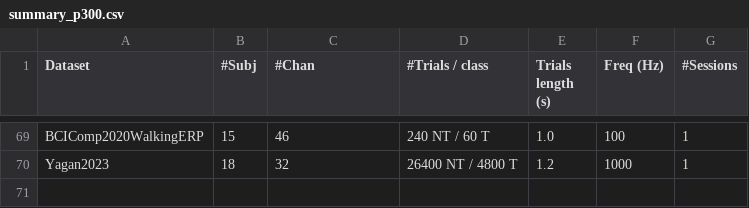
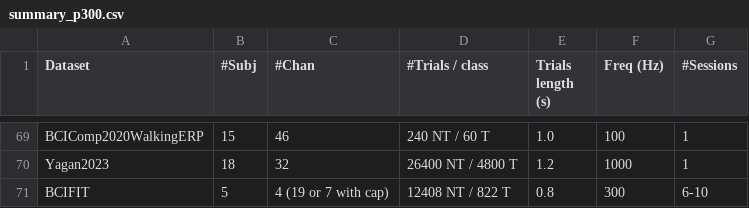
Before and after one commit to NeuroTechX/moabb, a CSV file: moabb/datasets/summary_p300.csv, drawn as a sheet; only a part is shown, gaps mark what is left out.

Commit message:
Add BCI-FIT (OpenNeuro ds007720) P300 calibration dataset (#1243)
BCIFIT loads the Matrix and RSVP calibration runs of BCI-FIT (Peters et
al., OHSU; OpenNeuro ds007720, CC0): five participants with ALS, 40 visits
(6-10 each), 88 runs, 66,150 flashes (4,109 Target / 62,041 NonTarget),
dry Wearable Sensing caps at 300 Hz. BIDS path through the NEMAR mirror
on007720 with OpenNeuro S3 fallback; only calibration files are fetched.

- Target/NonTarget from the target/nontarget rows of events.tsv (each
  flash is also listed with its character; value codes are per file).
  Inquiry-preview and key-press rows are dropped.
- Sessions are visits ("0" = ses-1); runs are "<k>matrix"/"<k>rsvp" in
  BIDS run order, so layouts can be split from the run name.
- CopyPhrase (closed loop) is not loaded.
- Two participants switched caps between visits and the caps share only
  Cz/P3/Pz/P4. Evaluations load all subjects into one array, so the
  default returns all visits on those four channels; cap="DSI-24" (32
  visits, 19 ch, A2 typed misc) and cap="DSI-Flex" (8 visits, 7 ch)
  return one cap's visits with its full montage, each with its own code.
- get_additional_metadata returns the presented character, layout, task,
  BIDS run and cap per flash.
- OpenNeuro has registered a DOI only for 1.0.0 (1.0.1 changed text
  only); "10.18112/" is added to the data-repository DOI prefixes.

Dataset proposed by @qinxwew in #1243.

```diff
--- a/moabb/datasets/summary_p300.csv
+++ b/moabb/datasets/summary_p300.csv
@@ -70 +70,2 @@ BCIComp2020WalkingERP,15,46,240 NT / 60 T,1.0,100,1
 Yagan2023,18,32,26400 NT / 4800 T,1.2,1000,1
+BCIFIT,5,4 (19 or 7 with cap),12408 NT / 822 T,0.8,300,6-10
```
Also changed, not shown: 8 other files.
